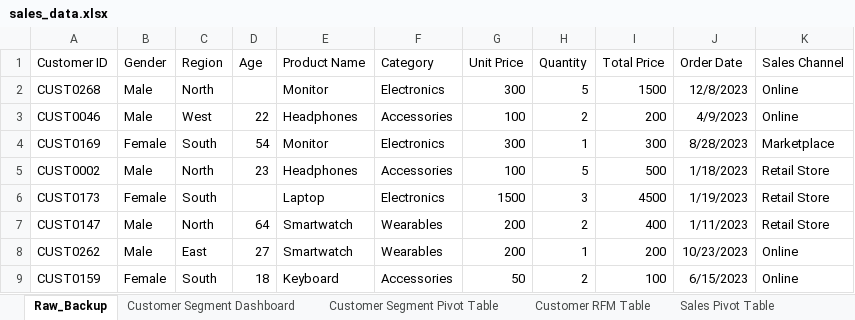
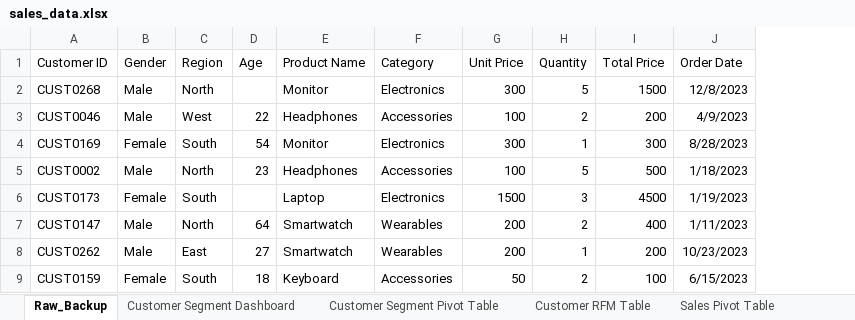
Before and after one commit to NavidulHoque/ecommerce_sales_data, an Excel workbook: sales_data.xlsx, sheet Raw_Backup, drawn as a sheet; only a part is shown; values as stored, in another font and other column widths than the file's, no borders; the diff names each change by its address in the sheet, - before the commit and + after, or states it on an @@ line.

```diff
--- a/sales_data.xlsx (sheet Raw_Backup)
+++ b/sales_data.xlsx (sheet Raw_Backup)
-column K (Sales Channel), rows 2-9: Online | Online | Marketplace | Retail Store | Retail Store | Retail Store | Online | Online
```
Also changed, not shown: sheet Sales Pivot Table, sheet Customer Segment Pivot Table, sheet Cleaned_Data, sheet Customer RFM Table, formulas that keep their value, charts or pictures, 3 other files.
